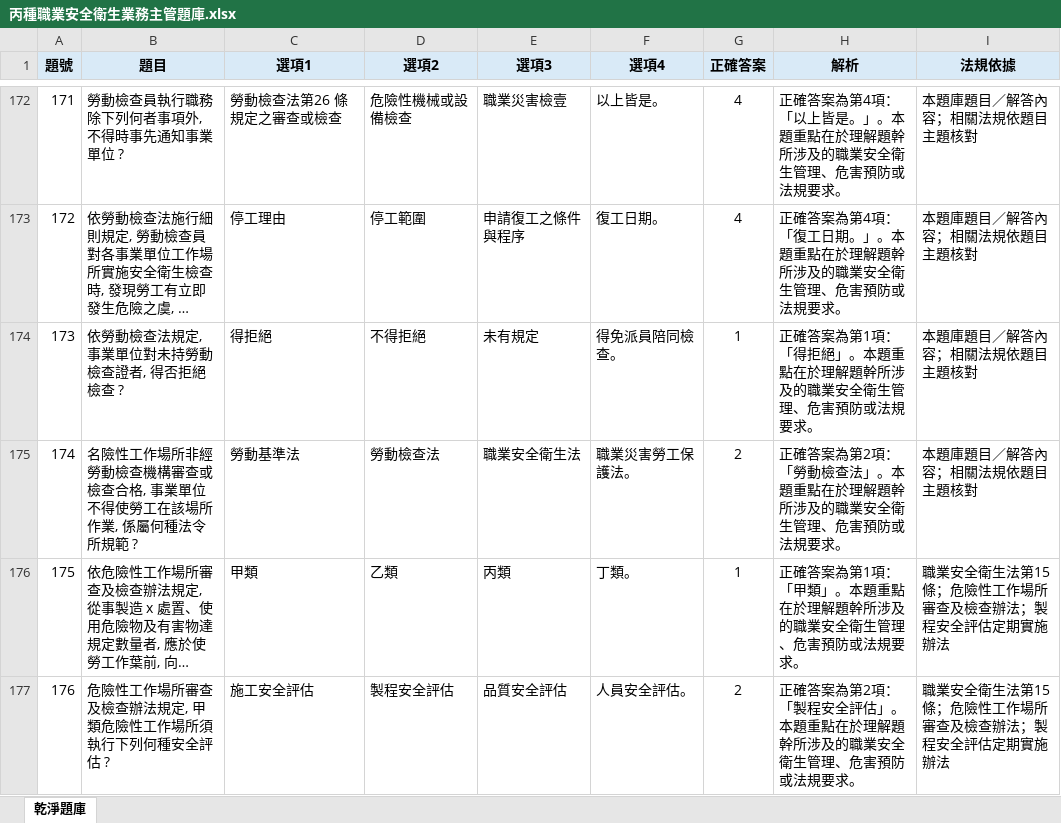
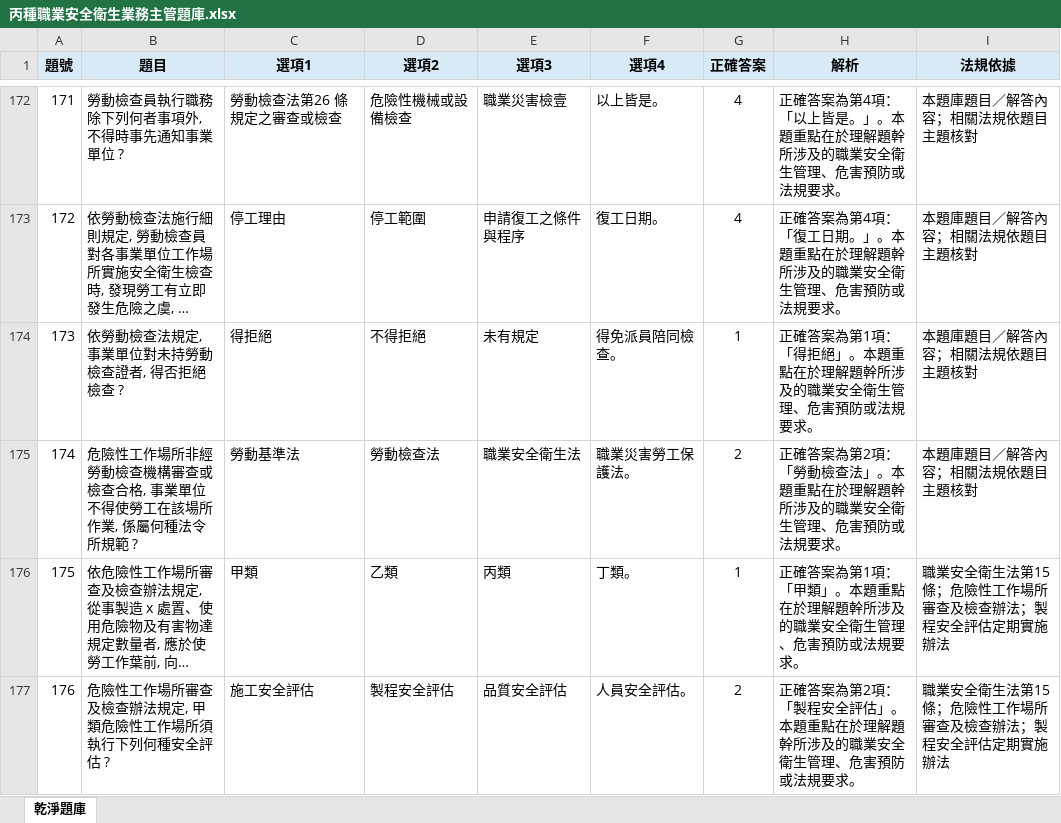
Before and after one commit to drher/drher.github.io, an Excel workbook: salf/丙種職業安全衛生業務主管題庫.xlsx, sheet 乾淨題庫, drawn as a sheet; only a part is shown, gaps mark what is left out; long unchanged cells end in …; values as stored, in another font and other column widths than the file's, no borders; the diff covers the shown part only; the diff names each change by its address in the sheet, - before the commit and + after, or states it on an @@ line.

Commit message:
sfd

```diff
--- a/salf/丙種職業安全衛生業務主管題庫.xlsx (sheet 乾淨題庫)
+++ b/salf/丙種職業安全衛生業務主管題庫.xlsx (sheet 乾淨題庫)
-B175 (題目): 名險性工作…
+B175 (題目): 危險性工作…
```
Also changed, not shown: 4 edited cells elsewhere in this sheet.
